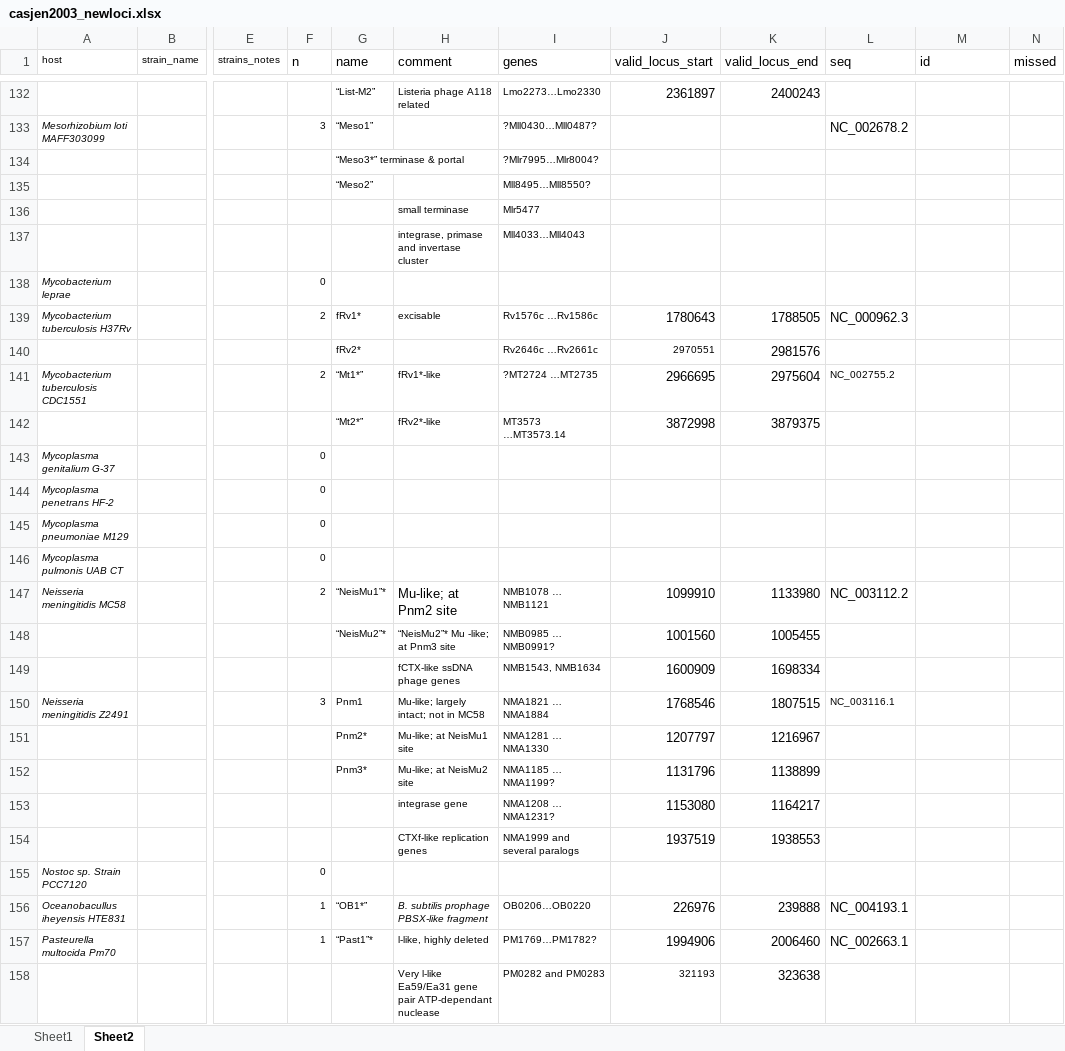
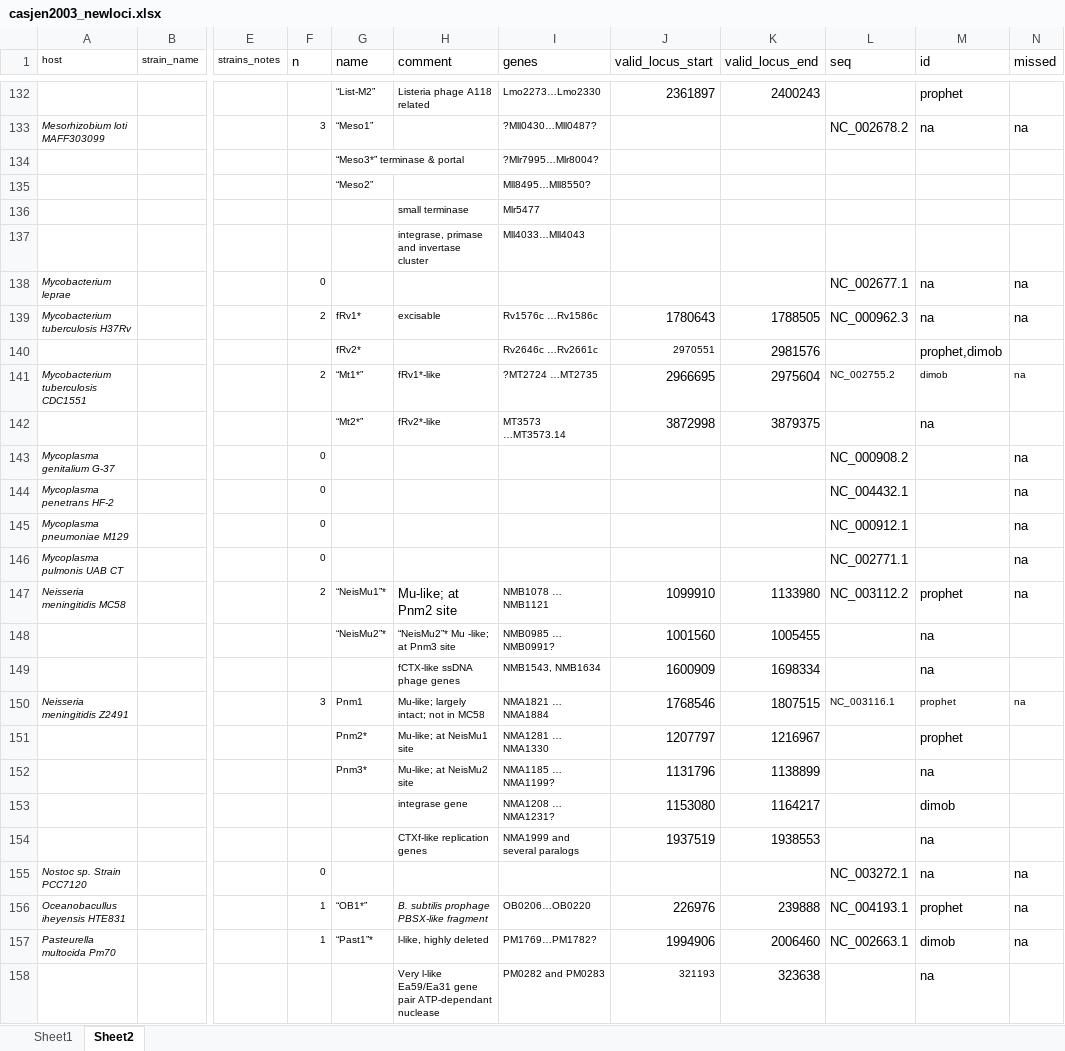
Before and after one commit to nickp60/happie, an Excel workbook: validation/casjen2003_newloci.xlsx, sheet Sheet2, drawn as a sheet; only a part is shown, gaps mark what is left out; values as stored, in another font and other column widths than the file's, no borders; the diff covers the shown part only; the diff names each change by its address in the sheet, - before the commit and + after, or states it on an @@ line.

```diff
--- a/validation/casjen2003_newloci.xlsx (sheet Sheet2)
+++ b/validation/casjen2003_newloci.xlsx (sheet Sheet2)
-M132 (id): (empty)
+M132 (id): prophet
-M133 (id): (empty)
+M133 (id): na
-N133 (missed): (empty)
+N133 (missed): na
-L138 (seq): (empty)
+L138 (seq): NC_002677.1
-M138:M139 (id): (empty)
+M138:M139 (id): na
-N138:N139 (missed): (empty)
+N138:N139 (missed): na
-M140 (id): (empty)
+M140 (id): prophet,dimob
-M141 (id): (empty)
+M141 (id): dimob
-N141 (missed): (empty)
+N141 (missed): na
-M142 (id): (empty)
+M142 (id): na
-L143 (seq): (empty)
+L143 (seq): NC_000908.2
-N143:N147 (missed): (empty)
+N143:N147 (missed): na
-L144 (seq): (empty)
+L144 (seq): NC_004432.1
-L145 (seq): (empty)
+L145 (seq): NC_000912.1
-L146 (seq): (empty)
+L146 (seq): NC_002771.1
-M147 (id): (empty)
+M147 (id): prophet
-M148:M149 (id): (empty)
+M148:M149 (id): na
-M150:M151 (id): (empty)
+M150:M151 (id): prophet
-N150 (missed): (empty)
+N150 (missed): na
-M152 (id): (empty)
+M152 (id): na
-M153 (id): (empty)
+M153 (id): dimob
-M154:M155 (id): (empty)
+M154:M155 (id): na
-L155 (seq): (empty)
+L155 (seq): NC_003272.1
-N155:N157 (missed): (empty)
+N155:N157 (missed): na
-M156 (id): (empty)
+M156 (id): prophet
-M157 (id): (empty)
+M157 (id): dimob
-M158 (id): (empty)
+M158 (id): na
```
Also changed, not shown: 2 added rows, 1 removed row and 302 edited cells elsewhere in this sheet, 1 other file.
